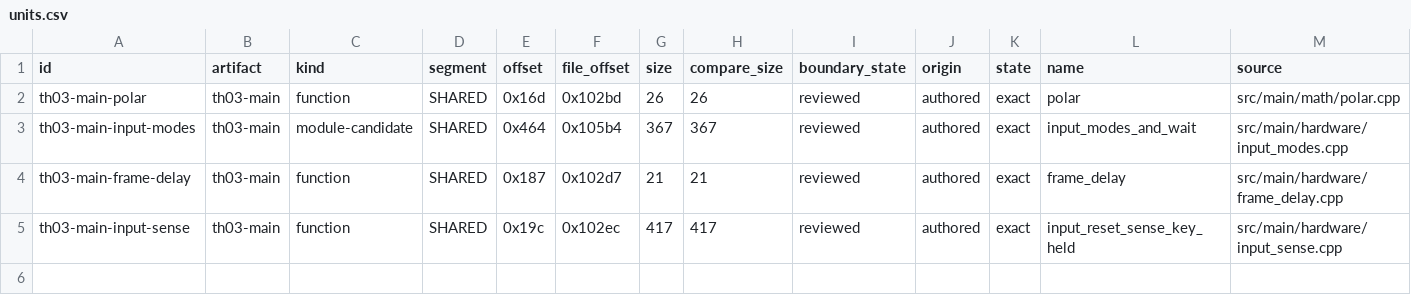
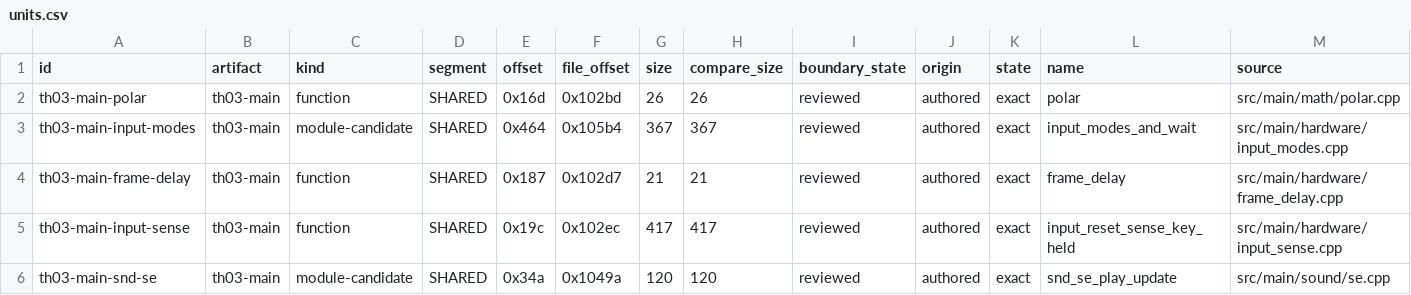
Before and after one commit to N0zoM1z0/th03, a CSV file: config/units.csv, drawn as a sheet; only a part is shown; rows hold the shown columns only; the diff names each change by its address in the sheet, - before the commit and + after, or states it on an @@ line.

```diff
--- a/config/units.csv
+++ b/config/units.csv
+row 6: th03-main-snd-se | th03-main | module-candidate | SHARED | 0x34a | 0x1049a | 120 | 120 | reviewed | authored | exact | snd_se_play_update | src/main/sound/se.cpp
```
Also changed, not shown: config/th03_function_boundaries.csv, config/th03_main_authored_functions.csv, 8 other files.
